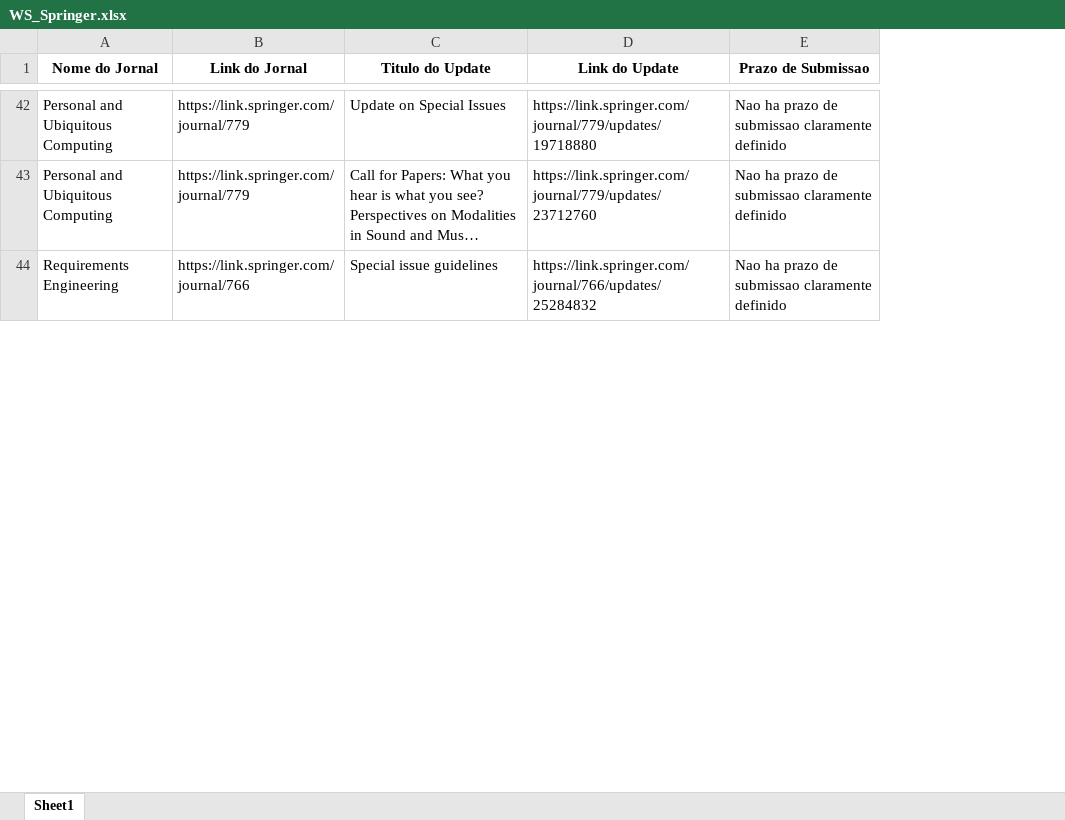
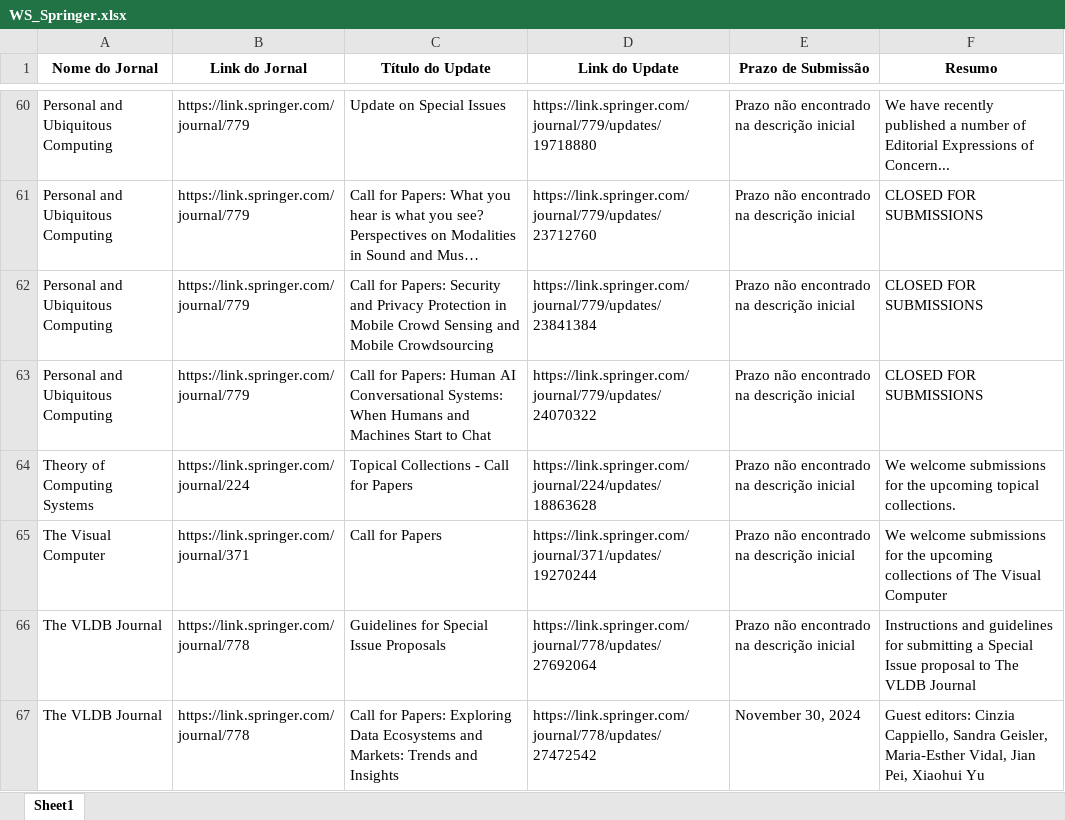
Before and after one commit to accoelhos/WebScraping-SpecialIssues, an Excel workbook: WS_Springer.xlsx, sheet Sheet1, drawn as a sheet; only a part is shown, gaps mark what is left out; long unchanged cells end in …; values as stored, in another font and other column widths than the file's, no borders; removed rows and columns are numbered as before the commit, all else as after; the diff covers the shown part only; the diff names each change by its address in the sheet, - before the commit and + after, or states it on an @@ line.

Commit message:
Update Springer
adiciona resumo

```diff
--- a/WS_Springer.xlsx (sheet Sheet1)
+++ b/WS_Springer.xlsx (sheet Sheet1)
+column F (Resumo), rows 60-61: We have recently published a number of Editorial Expressions of Concern... | CLOSED FOR SUBMISSIONS
-C1: Titulo do Update
+C1: Título do Update
-E1: Prazo de Submissao
+E1: Prazo de Submissão
-E60:E61 (Prazo de Submissão): Nao ha prazo de submissao claramente definido
+E60:E61 (Prazo de Submissão): Prazo não encontrado na descrição inicial
-row 44: Requirements Engineering | https://link.springer.com/journal/766 | Special issue guidelines | https://link.springer.com/journal/766/updates/25284832 | Nao ha prazo de submissao claramente definido
+row 62: Personal and Ubiquitous Computing | https://link.springer.com/journal/779 | Call for Papers: Security and Privacy Protection in Mobile Crowd Sensing and Mobile Crowdsourcing | https://link.springer.com/journal/779/updates/23841384 | Prazo não encontrado na descrição inicial | CLOSED FOR SUBMISSIONS
+row 63: Personal and Ubiquitous Computing | https://link.springer.com/journal/779 | Call for Papers: Human AI Conversational Systems: When Humans and Machines Start to Chat | https://link.springer.com/journal/779/updates/24070322 | Prazo não encontrado na descrição inicial | CLOSED FOR SUBMISSIONS
+row 64: Theory of Computing Systems | https://link.springer.com/journal/224 | Topical Collections - Call for Papers | https://link.springer.com/journal/224/updates/18863628 | Prazo não encontrado na descrição inicial | We welcome submissions for the upcoming topical collections.
+row 65: The Visual Computer | https://link.springer.com/journal/371 | Call for Papers | https://link.springer.com/journal/371/updates/19270244 | Prazo não encontrado na descrição inicial | We welcome submissions for the upcoming collections of The Visual Computer
+row 66: The VLDB Journal | https://link.springer.com/journal/778 | Guidelines for Special Issue Proposals | https://link.springer.com/journal/778/updates/27692064 | Prazo não encontrado na descrição inicial | Instructions and guidelines for submitting a Special Issue proposal to The VLDB Journal
+row 67: The VLDB Journal | https://link.springer.com/journal/778 | Call for Papers: Exploring Data Ecosystems and Markets: Trends and Insights | https://link.springer.com/journal/778/updates/27472542 | November 30, 2024 | Guest editors: Cinzia Cappiello, Sandra Geisler, Maria-Esther Vidal, Jian Pei, Xiaohui Yu
```
Also changed, not shown: 169 added rows, 58 removed rows, 9 moved rows and 43 edited cells elsewhere in this sheet, 1 other file.
